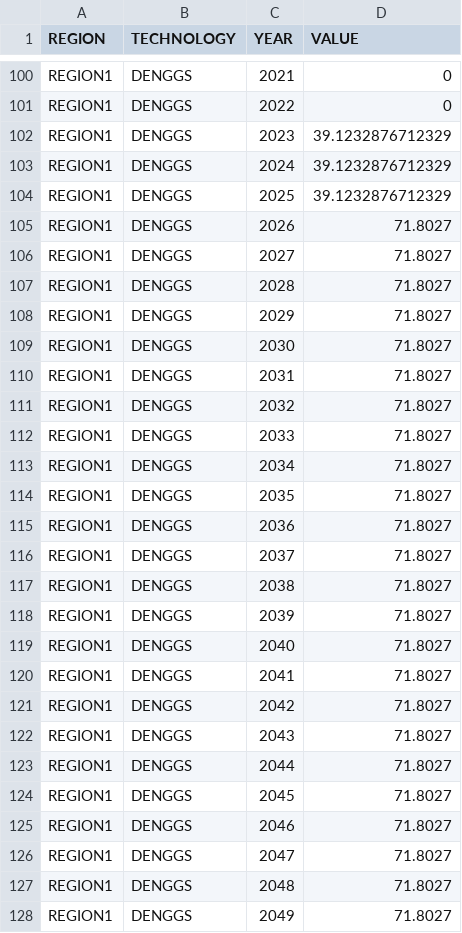
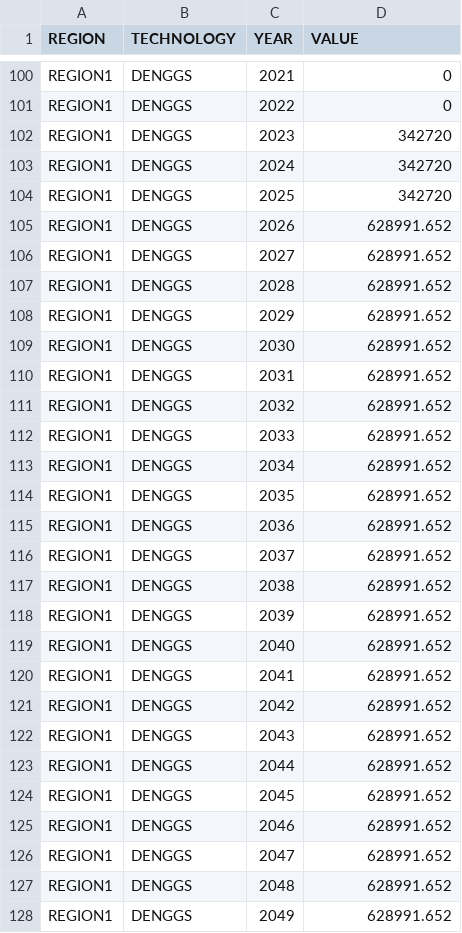
Before and after one commit to KTH-dESA/OSeMBE, a CSV file: input_data/data/TotalAnnualMaxCapacity.csv, drawn as a sheet; only a part is shown, gaps mark what is left out; the diff covers the shown part only.

```diff
--- a/input_data/data/TotalAnnualMaxCapacity.csv
+++ b/input_data/data/TotalAnnualMaxCapacity.csv
@@ -101,28 +101,28 @@ REGION1,DENGGS,2021,0
 REGION1,DENGGS,2022,0
-REGION1,DENGGS,2023,39.1232876712329
-REGION1,DENGGS,2024,39.1232876712329
-REGION1,DENGGS,2025,39.1232876712329
-REGION1,DENGGS,2026,71.8027
-REGION1,DENGGS,2027,71.8027
-REGION1,DENGGS,2028,71.8027
-REGION1,DENGGS,2029,71.8027
-REGION1,DENGGS,2030,71.8027
-REGION1,DENGGS,2031,71.8027
-REGION1,DENGGS,2032,71.8027
-REGION1,DENGGS,2033,71.8027
-REGION1,DENGGS,2034,71.8027
-REGION1,DENGGS,2035,71.8027
-REGION1,DENGGS,2036,71.8027
-REGION1,DENGGS,2037,71.8027
-REGION1,DENGGS,2038,71.8027
-REGION1,DENGGS,2039,71.8027
-REGION1,DENGGS,2040,71.8027
-REGION1,DENGGS,2041,71.8027
-REGION1,DENGGS,2042,71.8027
-REGION1,DENGGS,2043,71.8027
-REGION1,DENGGS,2044,71.8027
-REGION1,DENGGS,2045,71.8027
-REGION1,DENGGS,2046,71.8027
-REGION1,DENGGS,2047,71.8027
-REGION1,DENGGS,2048,71.8027
-REGION1,DENGGS,2049,71.8027
+REGION1,DENGGS,2023,342720
+REGION1,DENGGS,2024,342720
+REGION1,DENGGS,2025,342720
+REGION1,DENGGS,2026,628991.652
+REGION1,DENGGS,2027,628991.652
+REGION1,DENGGS,2028,628991.652
+REGION1,DENGGS,2029,628991.652
+REGION1,DENGGS,2030,628991.652
+REGION1,DENGGS,2031,628991.652
+REGION1,DENGGS,2032,628991.652
+REGION1,DENGGS,2033,628991.652
+REGION1,DENGGS,2034,628991.652
+REGION1,DENGGS,2035,628991.652
+REGION1,DENGGS,2036,628991.652
+REGION1,DENGGS,2037,628991.652
+REGION1,DENGGS,2038,628991.652
+REGION1,DENGGS,2039,628991.652
+REGION1,DENGGS,2040,628991.652
+REGION1,DENGGS,2041,628991.652
+REGION1,DENGGS,2042,628991.652
+REGION1,DENGGS,2043,628991.652
+REGION1,DENGGS,2044,628991.652
+REGION1,DENGGS,2045,628991.652
+REGION1,DENGGS,2046,628991.652
+REGION1,DENGGS,2047,628991.652
+REGION1,DENGGS,2048,628991.652
+REGION1,DENGGS,2049,628991.652
```
Also changed, not shown: 159 edited cells elsewhere in this file, input_data/data/ResidualCapacity.csv, input_data/data/TotalAnnualMaxCapacityInvestment.csv, 2 other files.
